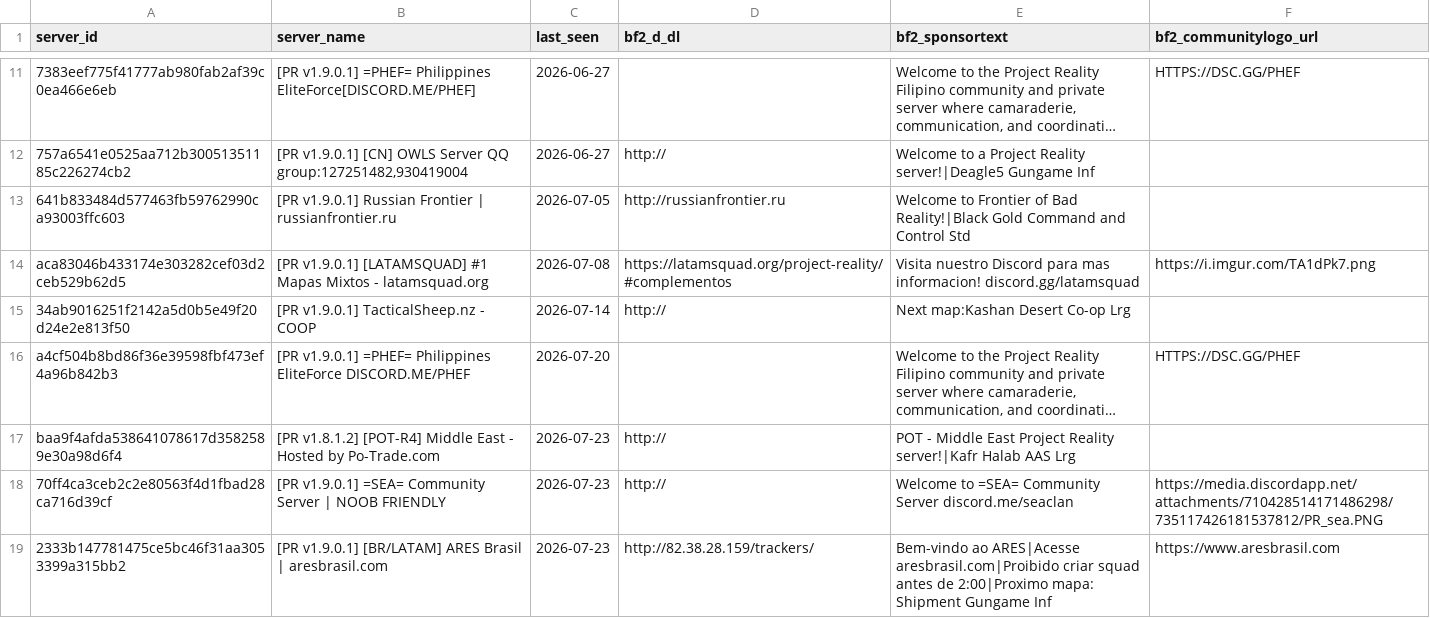
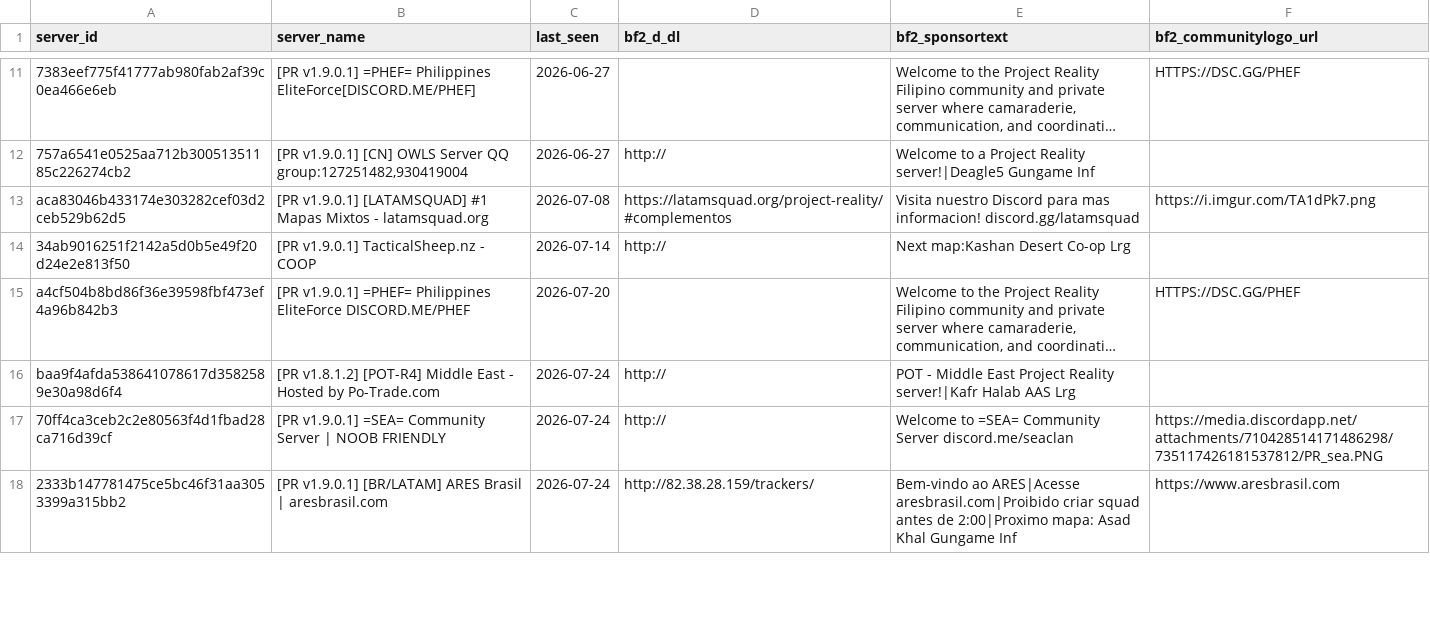
Before and after one commit to SucharMistrz/PRServerTracker, a TSV file: data/servers_last_seen.tsv, drawn as a sheet; only a part is shown, gaps mark what is left out; long unchanged cells end in …; removed rows and columns are numbered as before the commit, all else as after; the diff covers the shown part only; the diff names each change by its address in the sheet, - before the commit and + after, or states it on an @@ line.

```diff
--- a/data/servers_last_seen.tsv
+++ b/data/servers_last_seen.tsv
-row 13: 641b833484d577463fb59762990ca93003ffc603 | [PR v1.9.0.1] Russian Frontier | russianfrontier.ru | 2026-07-05 | http://russianfrontier.ru | Welcome to Frontier of Bad Reality!|Black Gold Command and Control Std
-C16:C18 (last_seen): 2026-07-23
+C16:C18 (last_seen): 2026-07-24
-E18 (bf2_sponsortext): …2:00|Proximo mapa: Shipment Gungame Inf
+E18 (bf2_sponsortext): …2:00|Proximo mapa: Asad Khal Gungame Inf
```
Also changed, not shown: 1 added row and 30 edited cells elsewhere in this file.
